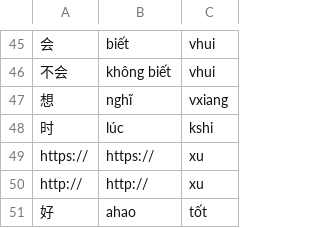
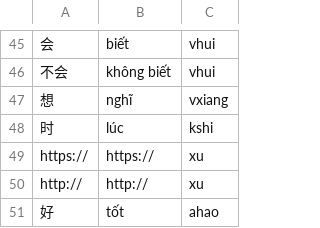
Before and after one commit to n-pn/chivi, a TSV file: db/vpdicts/fixture.tsv, drawn as a sheet; only a part is shown, gaps mark what is left out.

Commit message:
fix typo

```diff
--- a/db/vpdicts/fixture.tsv
+++ b/db/vpdicts/fixture.tsv
@@ -50,2 +50,2 @@ https://	https://	xu
 http://	http://	xu
-好	ahao	tốt
+好	tốt	ahao
```
